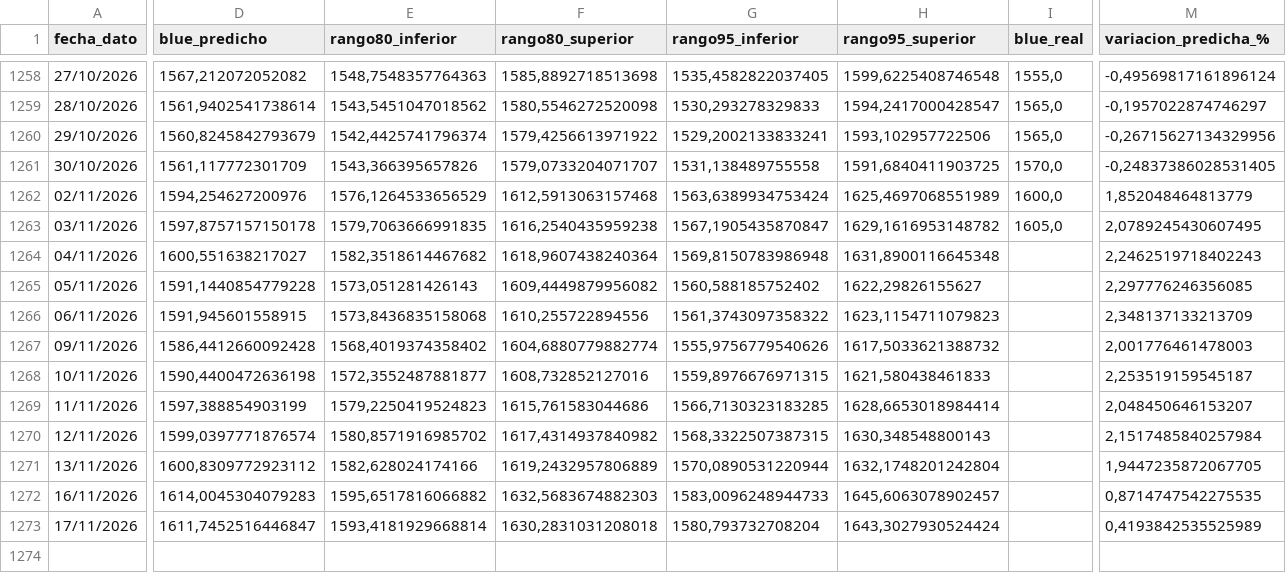
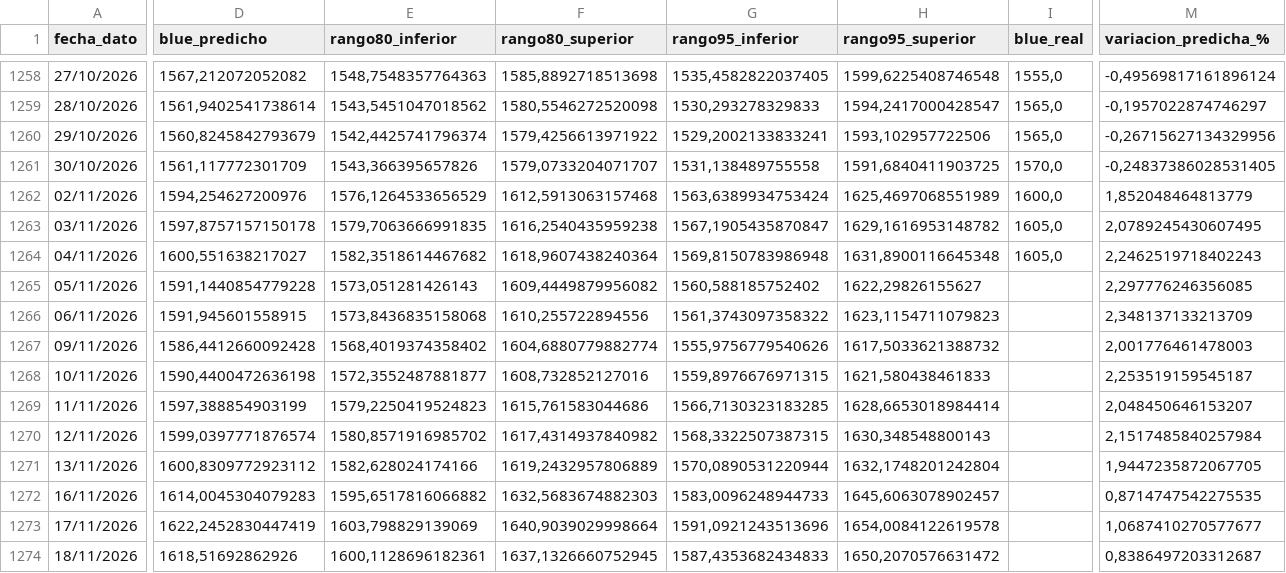
Before and after one commit to deysicamacho/Proyecto-final-IFTS24, a CSV file: data/modelo_h10/predicciones_diarias.csv, drawn as a sheet; only a part is shown, gaps mark what is left out; rows hold the shown columns only; the diff covers the shown part only; the diff names each change by its address in the sheet, - before the commit and + after, or states it on an @@ line.

```diff
--- a/data/modelo_h10/predicciones_diarias.csv
+++ b/data/modelo_h10/predicciones_diarias.csv
-I1264 (blue_real): (empty)
+I1264 (blue_real): 1605,0
-D1273 (blue_predicho): 1611,7452516446847
+D1273 (blue_predicho): 1622,2452830447419
-E1273 (rango80_inferior): 1593,4181929668814
+E1273 (rango80_inferior): 1603,798829139069
-F1273 (rango80_superior): 1630,2831031208018
+F1273 (rango80_superior): 1640,9039029998664
-G1273 (rango95_inferior): 1580,793732708204
+G1273 (rango95_inferior): 1591,0921243513696
-H1273 (rango95_superior): 1643,3027930524424
+H1273 (rango95_superior): 1654,0084122619578
-M1273 (variacion_predicha_%): 0,4193842535525989
+M1273 (variacion_predicha_%): 1,0687410270577677
+row 1274: 18/11/2026 | 1618,51692862926 | 1600,1128696182361 | 1637,1326660752945 | 1587,4353682434833 | 1650,2070576631472 |  | 0,8386497203312687
```
Also changed, not shown: 4 edited cells elsewhere in this file, data/dataset_dolar_blue.csv, data/diagnostico_dataset.csv, 6 other files.
